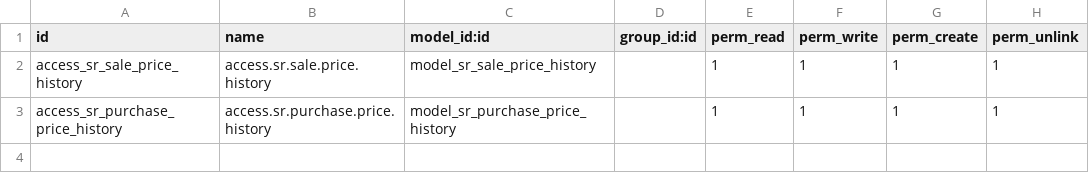
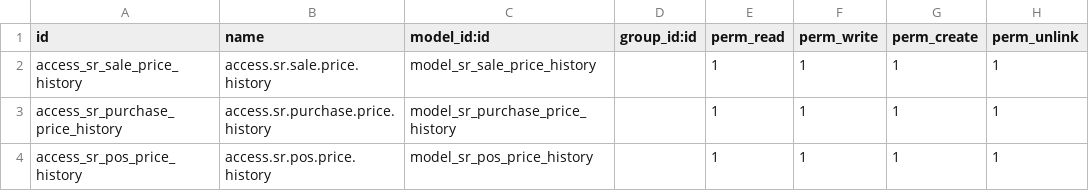
Before and after one commit to sictapps/SaharaPhone15, a CSV file: sr_price_history_for_product/security/ir.model.access.csv, drawn as a sheet.

Commit message:
price_history_for_product 1.0

```diff
--- a/sr_price_history_for_product/security/ir.model.access.csv
+++ b/sr_price_history_for_product/security/ir.model.access.csv
@@ -3 +3,2 @@ access_sr_sale_price_history,access.sr.sale.price.history,model_sr_sale_price_hi
 access_sr_purchase_price_history,access.sr.purchase.price.history,model_sr_purchase_price_history,,1,1,1,1
+access_sr_pos_price_history,access.sr.pos.price.history,model_sr_pos_price_history,,1,1,1,1
```
Also changed, not shown: 6 other files.
